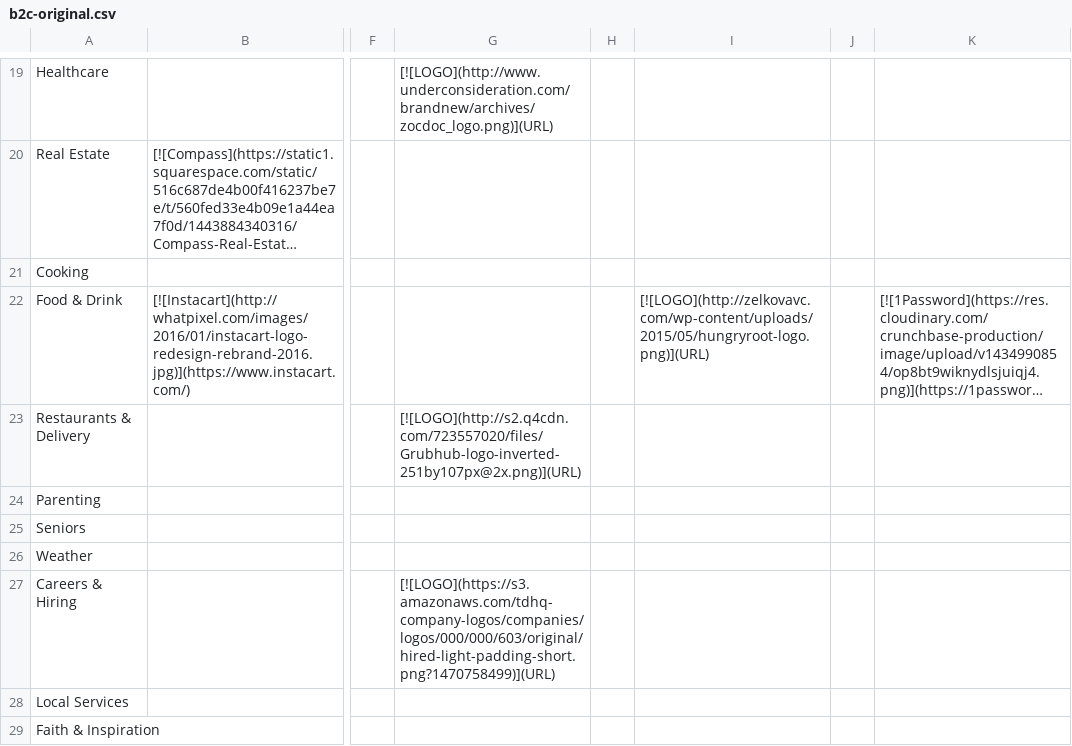
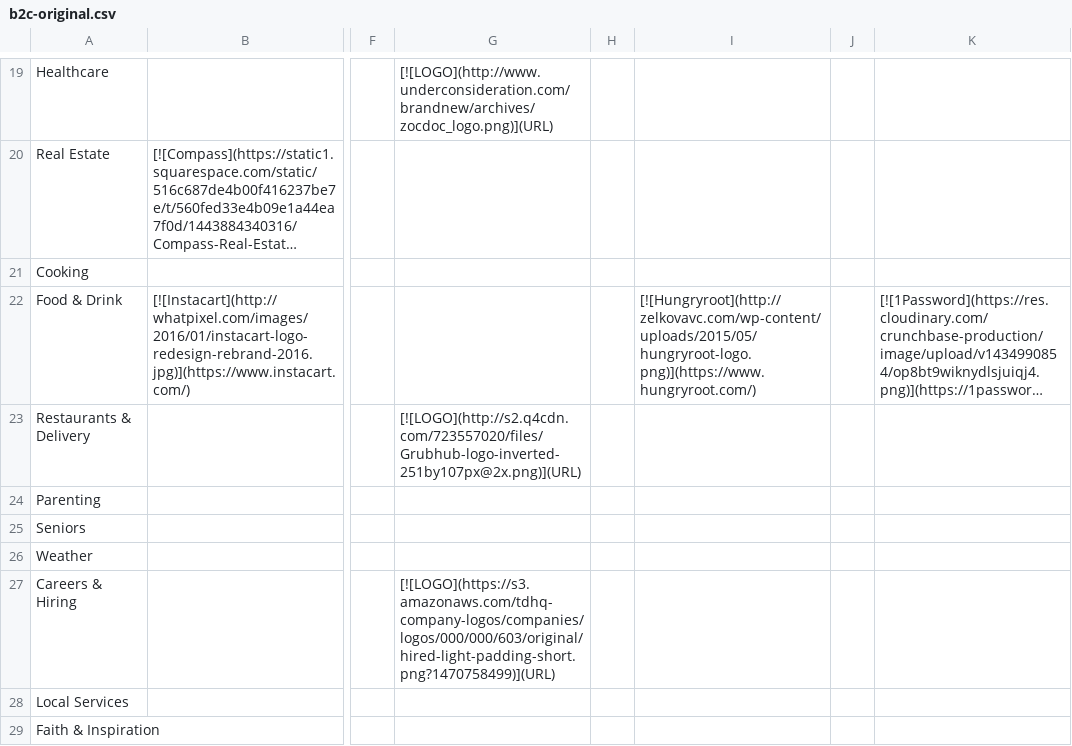
Before and after one commit to siman/startup-matrix, a CSV file: b2c-original.csv, drawn as a sheet; only a part is shown, gaps mark what is left out; long unchanged cells end in …; the diff covers the shown part only; the diff names each change by its address in the sheet, - before the commit and + after, or states it on an @@ line.

```diff
--- a/b2c-original.csv
+++ b/b2c-original.csv
-I22: [![LOGO](http://zelkovavc.com/wp-content/uploads/2015/05/hungryroot-logo.png)](URL)
+I22: [![Hungryroot](http://zelkovavc.com/wp-content/uploads/2015/05/hungryroot-logo.png)](https://www.hungryroot.com/)
```
Also changed, not shown: 12 edited cells elsewhere in this file.
